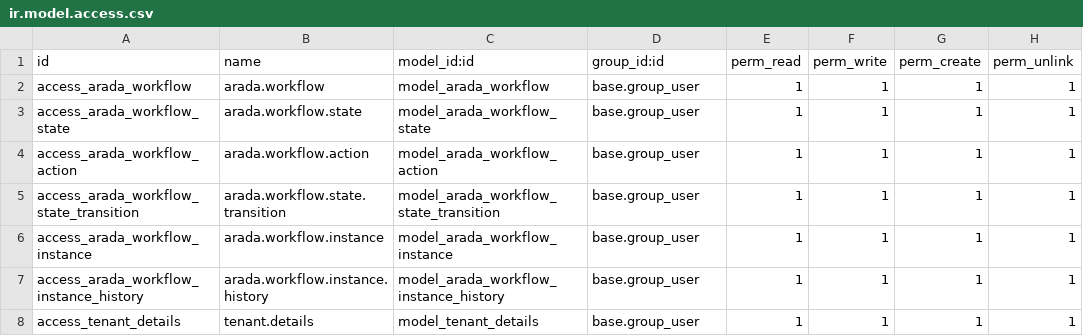
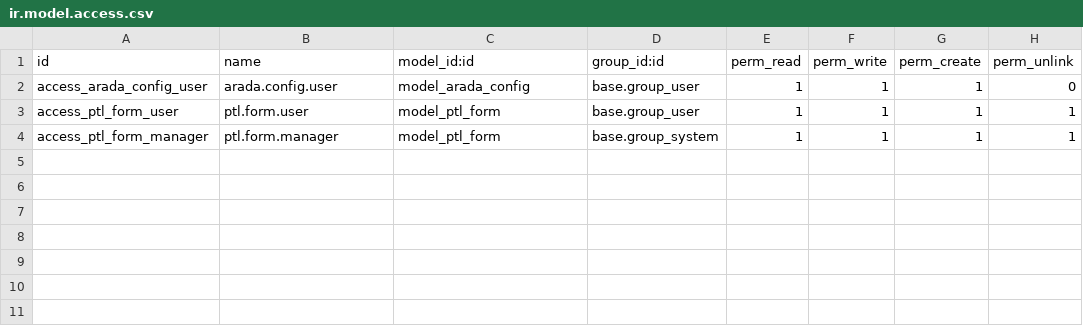
Before and after one commit to saurabhipro/purpleai, a CSV file: arada/security/ir.model.access.csv, drawn as a sheet.

```diff
--- a/arada/security/ir.model.access.csv
+++ b/arada/security/ir.model.access.csv
@@ -1,8 +1,4 @@
 id,name,model_id:id,group_id:id,perm_read,perm_write,perm_create,perm_unlink
-access_arada_workflow,arada.workflow,model_arada_workflow,base.group_user,1,1,1,1
-access_arada_workflow_state,arada.workflow.state,model_arada_workflow_state,base.group_user,1,1,1,1
-access_arada_workflow_action,arada.workflow.action,model_arada_workflow_action,base.group_user,1,1,1,1
-access_arada_workflow_state_transition,arada.workflow.state.transition,model_arada_workflow_state_transition,base.group_user,1,1,1,1
-access_arada_workflow_instance,arada.workflow.instance,model_arada_workflow_instance,base.group_user,1,1,1,1
-access_arada_workflow_instance_history,arada.workflow.instance.history,model_arada_workflow_instance_history,base.group_user,1,1,1,1
-access_tenant_details,tenant.details,model_tenant_details,base.group_user,1,1,1,1
+access_arada_config_user,arada.config.user,model_arada_config,base.group_user,1,1,1,0
+access_ptl_form_user,ptl.form.user,model_ptl_form,base.group_user,1,1,1,1
+access_ptl_form_manager,ptl.form.manager,model_ptl_form,base.group_system,1,1,1,1
```
Also changed, not shown: 14 other files.
